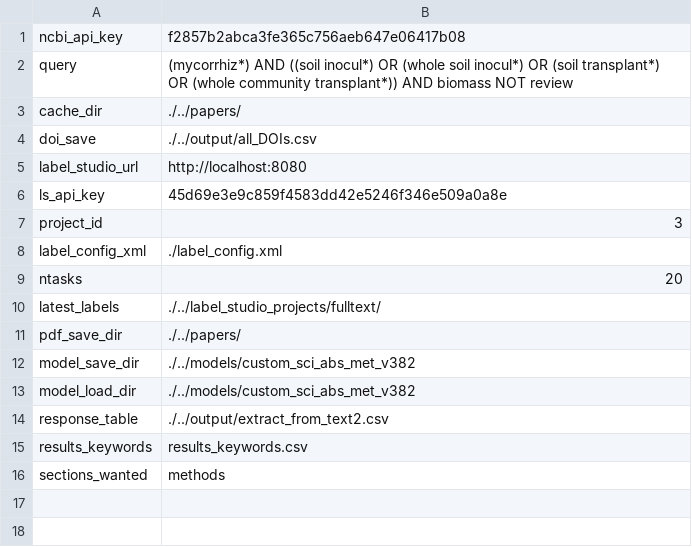
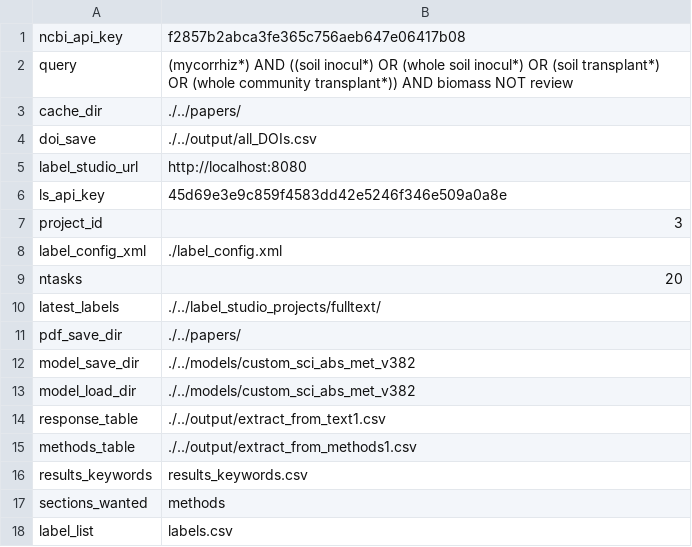
Before and after one commit to jusinowicz/metascrape, a CSV file: fulltext/config_fulltext.csv, drawn as a sheet.

Commit message:
Scraping methods code

```diff
--- a/fulltext/config_fulltext.csv
+++ b/fulltext/config_fulltext.csv
@@ -13,4 +13,6 @@ model_save_dir, ./../models/custom_sci_abs_met_v382
 model_load_dir, ./../models/custom_sci_abs_met_v382
-response_table, ./../output/extract_from_text2.csv
+response_table, ./../output/extract_from_text1.csv
+methods_table, ./../output/extract_from_methods1.csv
 results_keywords, results_keywords.csv
 sections_wanted, methods
+label_list, labels.csv
```
Also changed, not shown: 7 other files.
